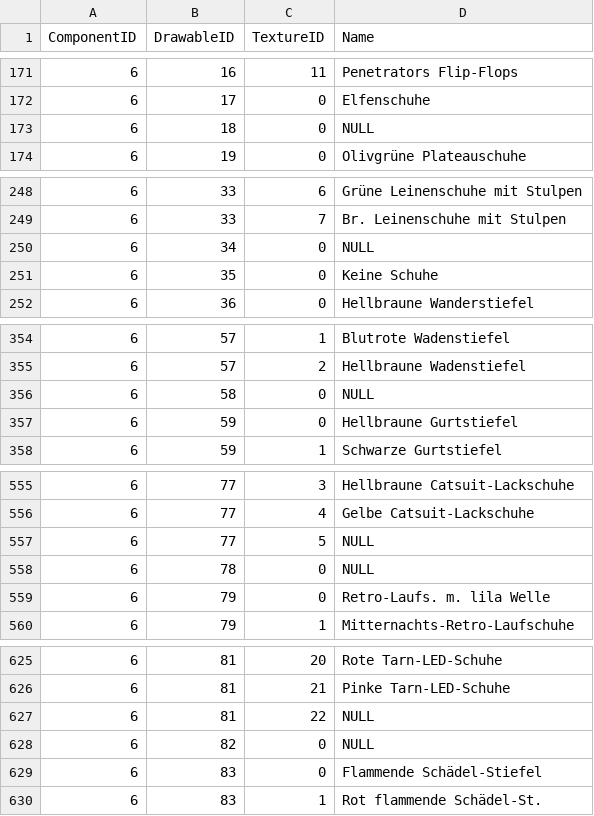
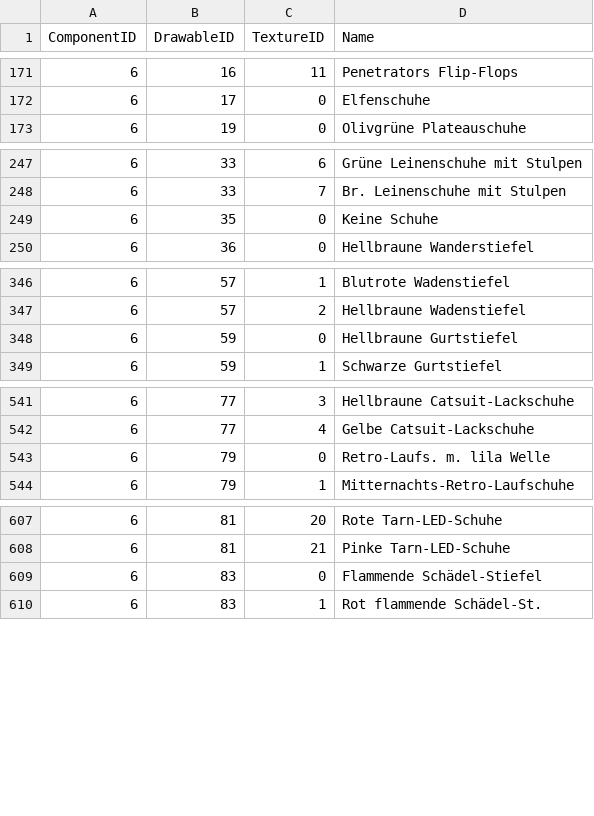
Before and after one commit to Hutmacherr/gta-clothes-dump, a CSV file: csv/shoes_female.csv, drawn as a sheet; only a part is shown, gaps mark what is left out; the diff covers the shown part only; the diff names each change by its address in the sheet, - before the commit and + after, or states it on an @@ line.

Commit message:
null values removed

```diff
--- a/csv/shoes_female.csv
+++ b/csv/shoes_female.csv
-row 173: 6 | 18 | 0 | NULL
-row 250: 6 | 34 | 0 | NULL
-row 356: 6 | 58 | 0 | NULL
-row 557: 6 | 77 | 5 | NULL
-row 558: 6 | 78 | 0 | NULL
-row 627: 6 | 81 | 22 | NULL
-row 628: 6 | 82 | 0 | NULL
```
Also changed, not shown: 21 removed rows elsewhere in this file.
